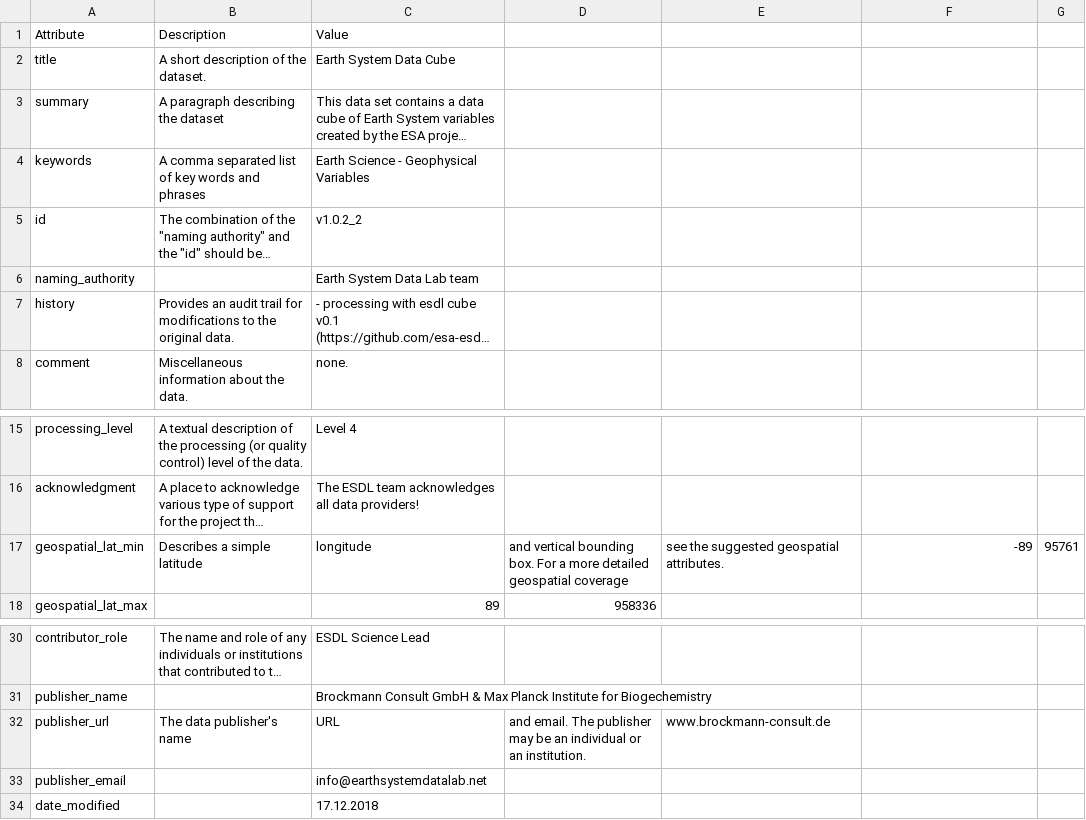
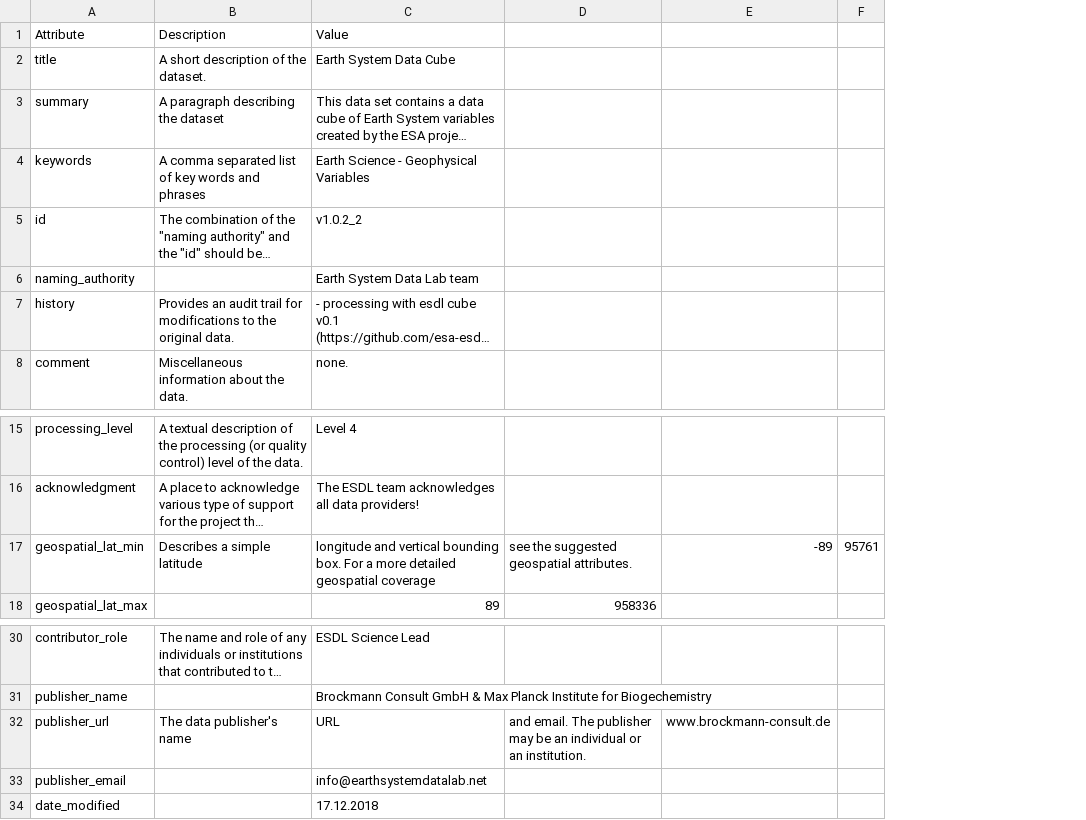
Before and after one commit to esa-esdl/cube-generator, a CSV file: metainfo/ESDL_metadata_cube_high.csv, drawn as a sheet; only a part is shown, gaps mark what is left out; long unchanged cells end in …; removed rows and columns are numbered as before the commit, all else as after; the diff names each change by its address in the sheet, - before the commit and + after, or states it on an @@ line.

Commit message:
Update ESDL_metadata_cube_high.csv

```diff
--- a/metainfo/ESDL_metadata_cube_high.csv
+++ b/metainfo/ESDL_metadata_cube_high.csv
-column E, row 17: see the suggested geospatial attributes.; row 32: www.brockmann-consult.de
-C17: longitude
+C17: longitude and vertical bounding box. For a more detailed geospatial coverage
-D17: and vertical bounding box. For a more detailed geospatial coverage
+D17: see the suggested geospatial attributes.
-E32: (empty)
+E32: www.brockmann-consult.de
```
